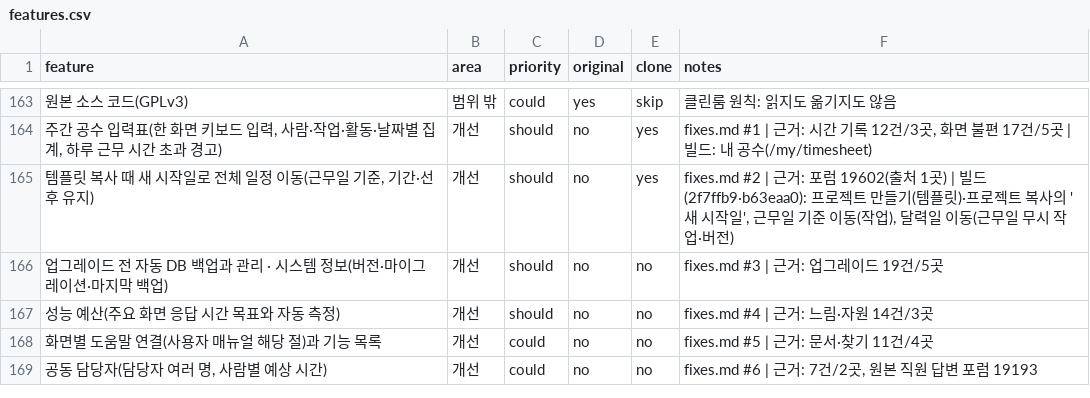
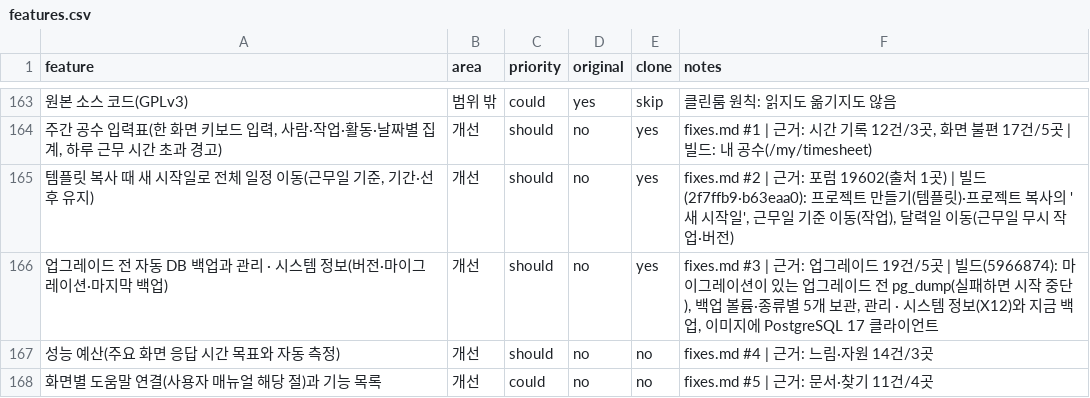
Before and after one commit to outlet13f/openPMS, a CSV file: replica/features.csv, drawn as a sheet; only a part is shown, gaps mark what is left out; the shorter side is filled out with more unchanged rows; the diff names each change by its address in the sheet, - before the commit and + after, or states it on an @@ line.

```diff
--- a/replica/features.csv
+++ b/replica/features.csv
-E166 (clone): no
+E166 (clone): yes
-F166 (notes): …19건/5곳
+F166 (notes): …19건/5곳 | 빌드(5966874): 마이그레이션이 있는 업그레이드 전 pg_dump(실패하면 시작 중단), 백업 볼륨·종류별 5개 보관, 관리 · 시스템 정보(X12)와 지금 백업, 이미지에 PostgreSQL 17 클라이언트
```
Also changed, not shown: 1 other file.
